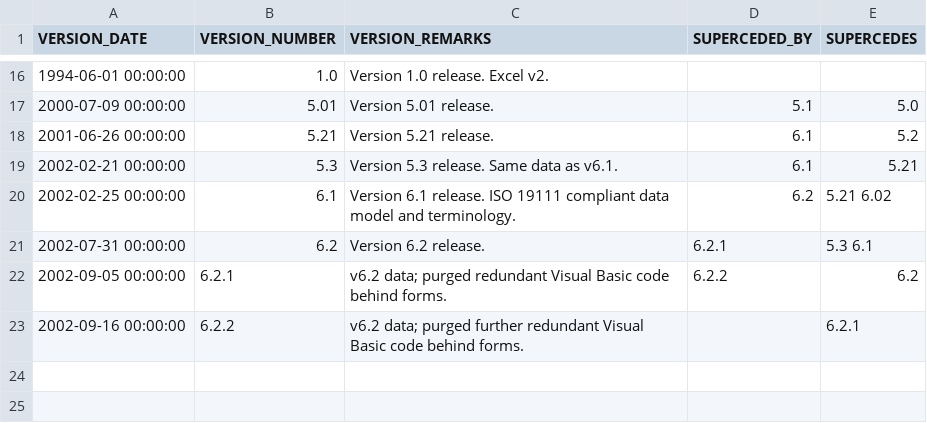
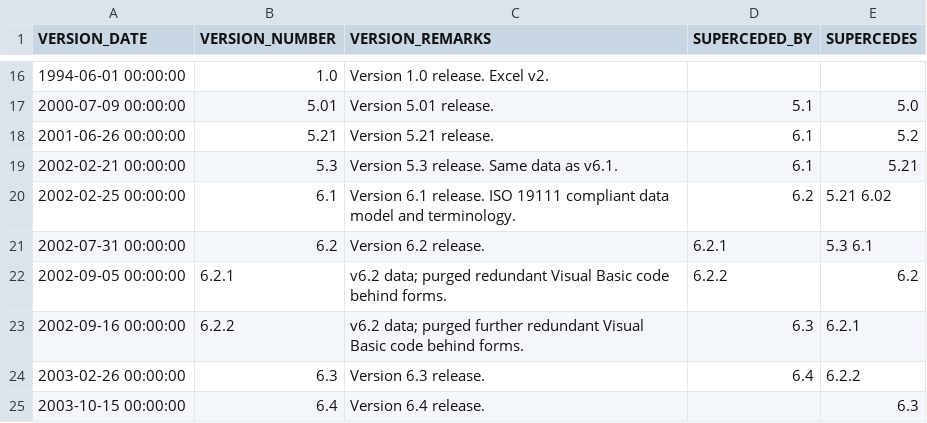
Before and after one commit to OSGeo/libgeotiff, a CSV file: geotiff/libgeotiff/csv/version_history.csv, drawn as a sheet; only a part is shown, gaps mark what is left out.

```diff
--- a/geotiff/libgeotiff/csv/version_history.csv
+++ b/geotiff/libgeotiff/csv/version_history.csv
@@ -22,2 +22,4 @@
 2002-09-05 00:00:00,6.2.1,v6.2 data; purged redundant Visual Basic code behind forms.,6.2.2,6.2
-2002-09-16 00:00:00,6.2.2,v6.2 data; purged further redundant Visual Basic code behind forms.,,6.2.1
+2002-09-16 00:00:00,6.2.2,v6.2 data; purged further redundant Visual Basic code behind forms.,6.3,6.2.1
+2003-02-26 00:00:00,6.3,Version 6.3 release.,6.4,6.2.2
+2003-10-15 00:00:00,6.4,Version 6.4 release.,,6.3
```
Also changed, not shown: geotiff/libgeotiff/csv/coordinate_axis.csv, geotiff/libgeotiff/csv/coordinate_operation_path.csv, 12 other files.
